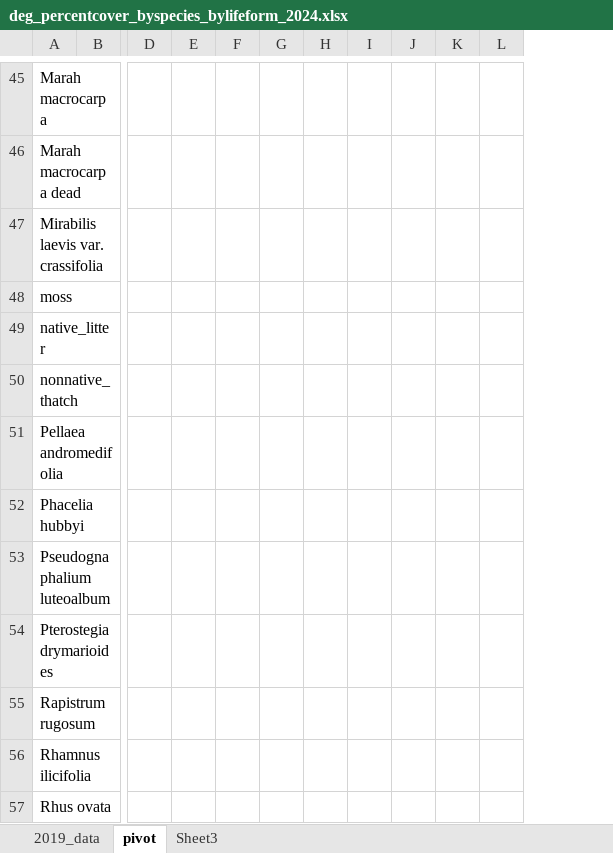
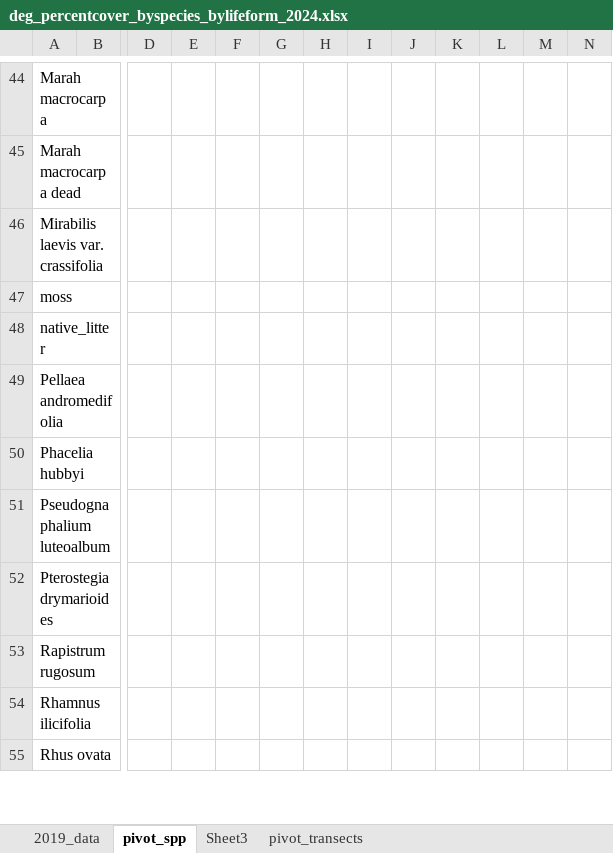
Before and after one commit to steph4301/chaparraldegradation_2022, an Excel workbook: deg_percentcover_byspecies_bylifeform_2024.xlsx, sheet pivot_spp, drawn as a sheet; only a part is shown, gaps mark what is left out; values as stored, in another font and other column widths than the file's, no borders; removed rows and columns are numbered as before the commit, all else as after; rows hold the shown columns only; the diff covers the shown part only; the diff names each change by its address in the sheet, - before the commit and + after, or states it on an @@ line.

```diff
--- a/deg_percentcover_byspecies_bylifeform_2024.xlsx (sheet pivot_spp)
+++ b/deg_percentcover_byspecies_bylifeform_2024.xlsx (sheet pivot_spp)
-sheet tab: pivot
+sheet tab: pivot_spp
+sheet tab: pivot_transects
-column J, empty
+column K, empty
+column L, empty
+column M, empty
-row 50: nonnative_thatch
```
Also changed, not shown: 10 added rows and 2 removed rows elsewhere in this sheet, sheet 2019_data, formulas that keep their value, 5 other files.
